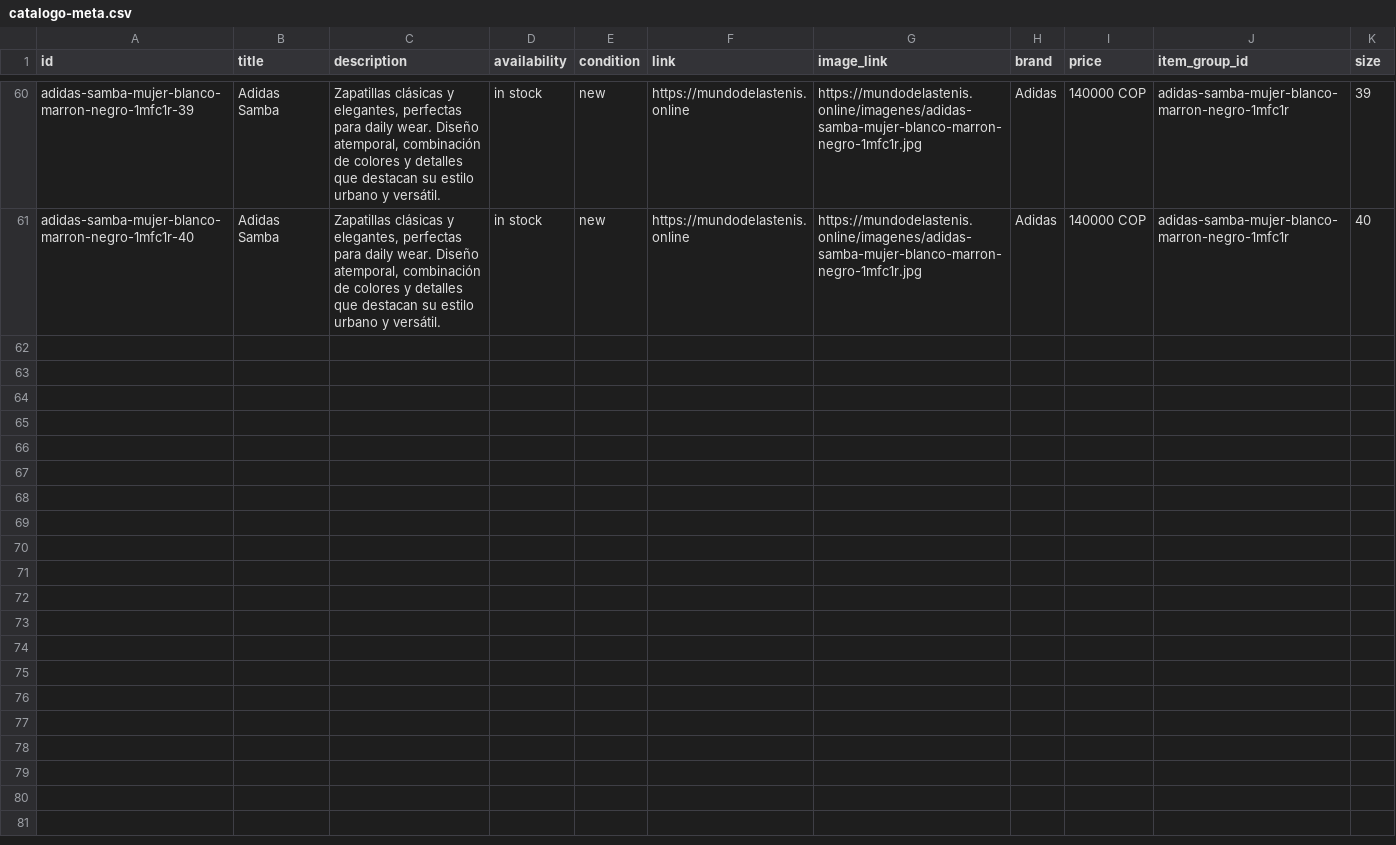
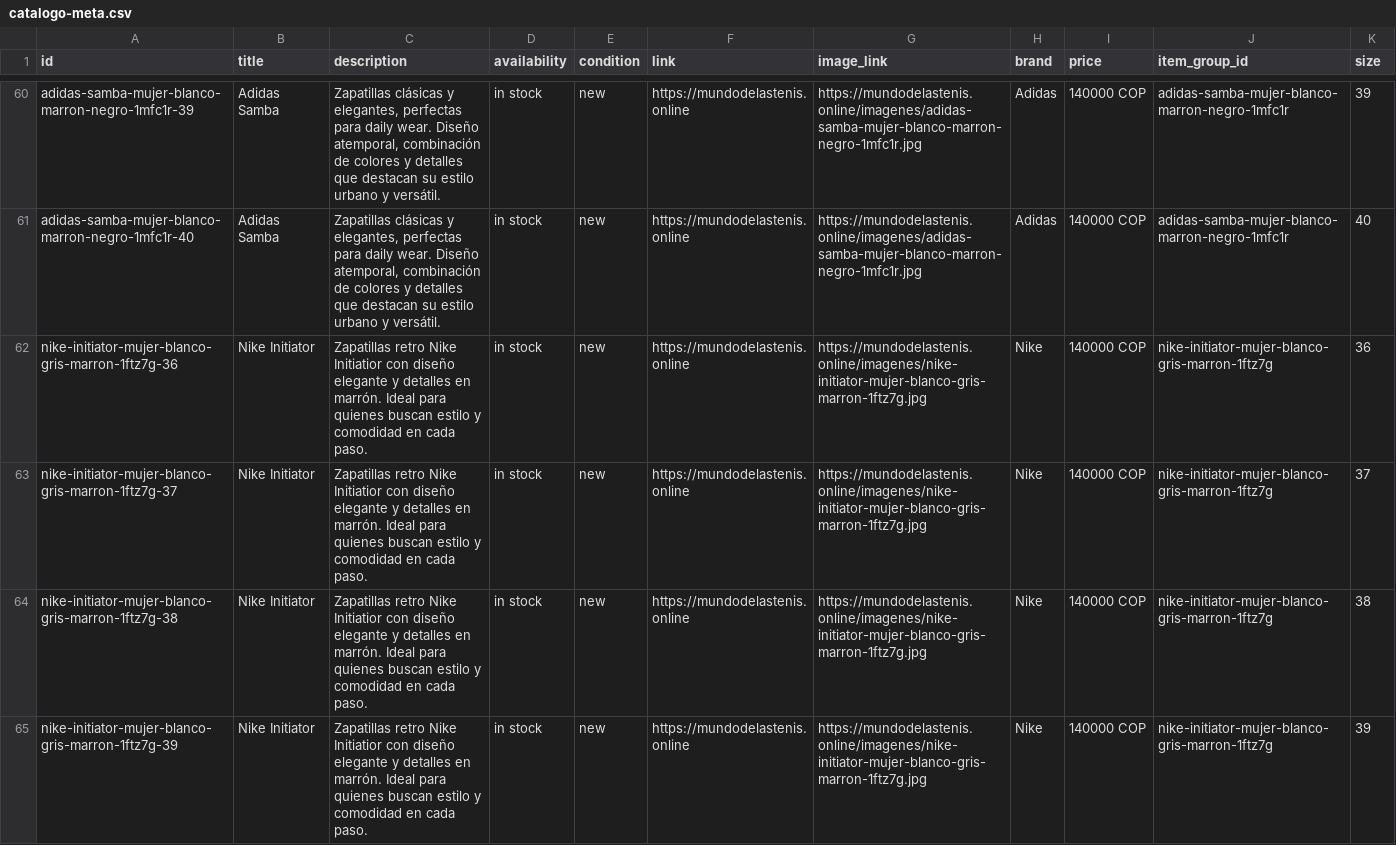
Before and after one commit to Aanticamperos/Mundo-de-las-tenis, a CSV file: catalogo-meta.csv, drawn as a sheet; only a part is shown, gaps mark what is left out.

Commit message:
Actualizar catálogo de WhatsApp

```diff
--- a/catalogo-meta.csv
+++ b/catalogo-meta.csv
@@ -61 +61,5 @@
 "adidas-samba-mujer-blanco-marron-negro-1mfc1r-40","Adidas Samba","Zapatillas clásicas y elegantes, perfectas para daily wear. Diseño atemporal, combinación de colores y detalles que destacan su estilo urbano y versátil.","in stock","new","https://mundodelastenis.online","https://mundodelastenis.online/imagenes/adidas-samba-mujer-blanco-marron-negro-1mfc1r.jpg","Adidas","140000 COP","adidas-samba-mujer-blanco-marron-negro-1mfc1r","40"
+"nike-initiator-mujer-blanco-gris-marron-1ftz7g-36","Nike Initiator","Zapatillas retro Nike Initiatior con diseño elegante y detalles en marrón. Ideal para quienes buscan estilo y comodidad en cada paso.","in stock","new","https://mundodelastenis.online","https://mundodelastenis.online/imagenes/nike-initiator-mujer-blanco-gris-marron-1ftz7g.jpg","Nike","140000 COP","nike-initiator-mujer-blanco-gris-marron-1ftz7g","36"
+"nike-initiator-mujer-blanco-gris-marron-1ftz7g-37","Nike Initiator","Zapatillas retro Nike Initiatior con diseño elegante y detalles en marrón. Ideal para quienes buscan estilo y comodidad en cada paso.","in stock","new","https://mundodelastenis.online","https://mundodelastenis.online/imagenes/nike-initiator-mujer-blanco-gris-marron-1ftz7g.jpg","Nike","140000 COP","nike-initiator-mujer-blanco-gris-marron-1ftz7g","37"
+"nike-initiator-mujer-blanco-gris-marron-1ftz7g-38","Nike Initiator","Zapatillas retro Nike Initiatior con diseño elegante y detalles en marrón. Ideal para quienes buscan estilo y comodidad en cada paso.","in stock","new","https://mundodelastenis.online","https://mundodelastenis.online/imagenes/nike-initiator-mujer-blanco-gris-marron-1ftz7g.jpg","Nike","140000 COP","nike-initiator-mujer-blanco-gris-marron-1ftz7g","38"
+"nike-initiator-mujer-blanco-gris-marron-1ftz7g-39","Nike Initiator","Zapatillas retro Nike Initiatior con diseño elegante y detalles en marrón. Ideal para quienes buscan estilo y comodidad en cada paso.","in stock","new","https://mundodelastenis.online","https://mundodelastenis.online/imagenes/nike-initiator-mujer-blanco-gris-marron-1ftz7g.jpg","Nike","140000 COP","nike-initiator-mujer-blanco-gris-marron-1ftz7g","39"
```
